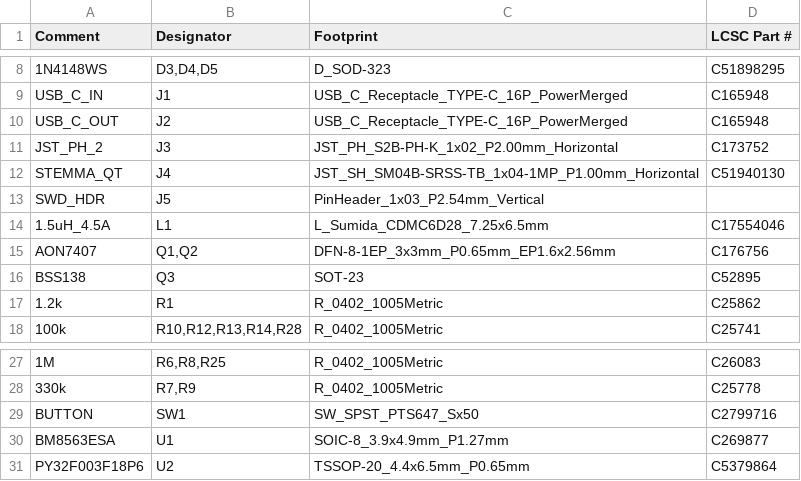
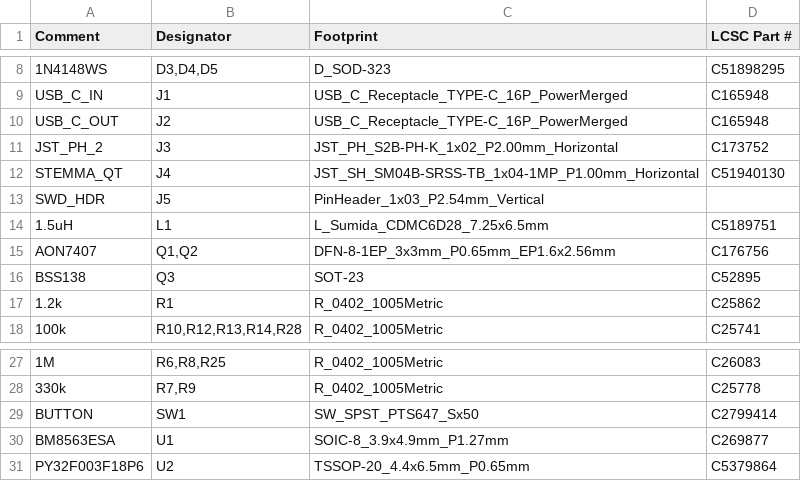
Before and after one commit to zdeager/powermod, a CSV file: hardware/powermod_bom.csv, drawn as a sheet; only a part is shown, gaps mark what is left out.

```diff
--- a/hardware/powermod_bom.csv
+++ b/hardware/powermod_bom.csv
@@ -13,3 +13,3 @@
 "SWD_HDR","J5","PinHeader_1x03_P2.54mm_Vertical",""
-"1.5uH_4.5A","L1","L_Sumida_CDMC6D28_7.25x6.5mm","C17554046"
+"1.5uH","L1","L_Sumida_CDMC6D28_7.25x6.5mm","C5189751"
 "AON7407","Q1,Q2","DFN-8-1EP_3x3mm_P0.65mm_EP1.6x2.56mm","C176756"
@@ -28,3 +28,3 @@
 "330k","R7,R9","R_0402_1005Metric","C25778"
-"BUTTON","SW1","SW_SPST_PTS647_Sx50","C2799716"
+"BUTTON","SW1","SW_SPST_PTS647_Sx50","C2799414"
 "BM8563ESA","U1","SOIC-8_3.9x4.9mm_P1.27mm","C269877"
```
Also changed, not shown: 4 other files.
